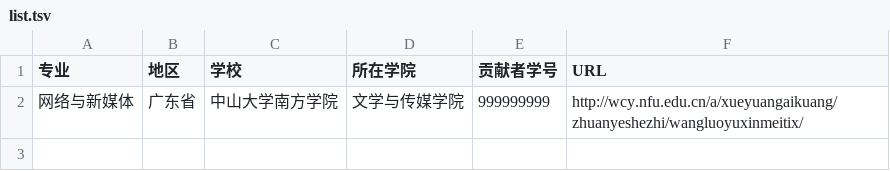
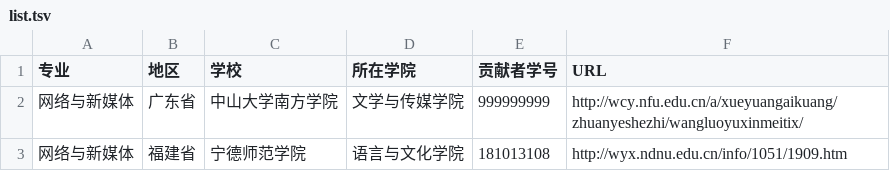
Before and after one commit to hanteng/China_newmedia_undergrad, a TSV file: list.tsv, drawn as a sheet.

Commit message:
Happy New year
网络与新媒体

```diff
--- a/list.tsv
+++ b/list.tsv
@@ -2 +2,2 @@
 网络与新媒体	广东省	中山大学南方学院	文学与传媒学院	999999999	http://wcy.nfu.edu.cn/a/xueyuangaikuang/zhuanyeshezhi/wangluoyuxinmeitix/
+网络与新媒体	福建省	宁德师范学院	语言与文化学院	181013108	http://wyx.ndnu.edu.cn/info/1051/1909.htm
```
